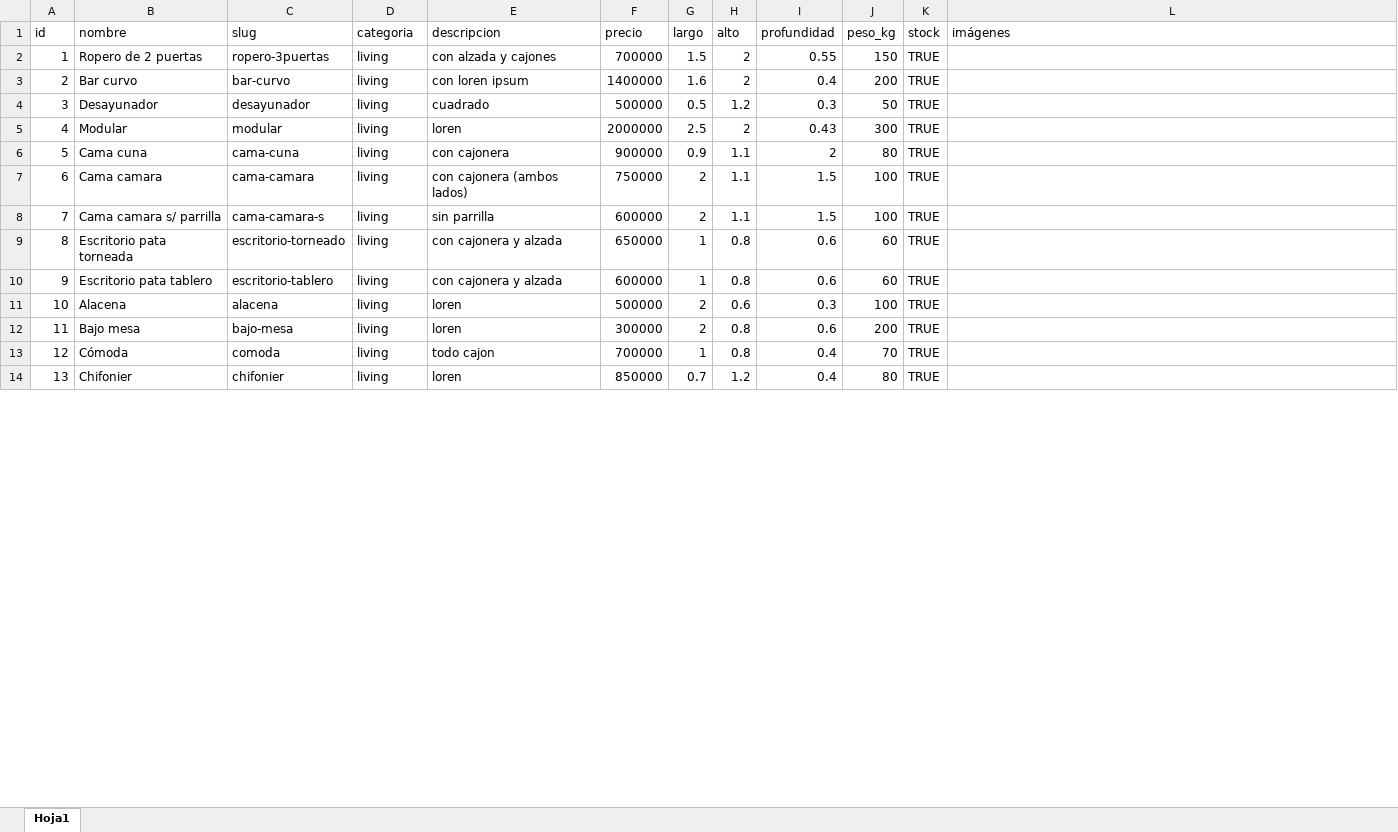
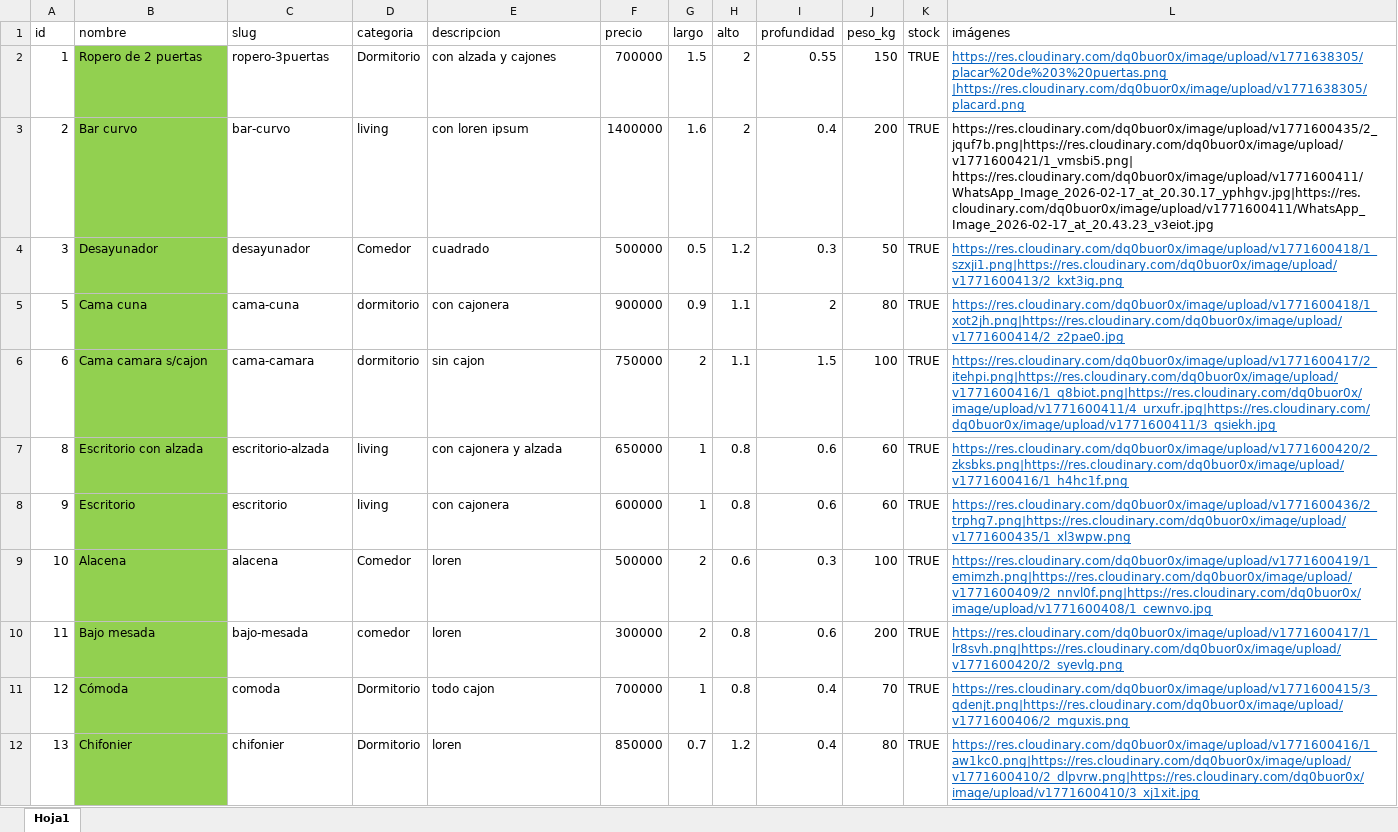
Before and after one commit to DarioCastel/muebles-api, an Excel workbook: productos/scripts/productos.xlsx, sheet Hoja1, drawn as a sheet; only a part is shown; values as stored, in another font and other column widths than the file's, no borders; removed rows and columns are numbered as before the commit, all else as after; the diff covers the shown part only; the diff names each change by its address in the sheet, - before the commit and + after, or states it on an @@ line.

```diff
--- a/productos/scripts/productos.xlsx (sheet Hoja1)
+++ b/productos/scripts/productos.xlsx (sheet Hoja1)
-B2:B4 fill: none
+B2:B4 fill: #92D050
-D2 (categoria): living
+D2 (categoria): Dormitorio
-L2 (imágenes): (empty)
+L2 (imágenes): https://res.cloudinary.com/dq0buor0x/image/upload/v1771638305/placar%20de%203%20puertas.png |https://res.cloudinary.com/dq0buor0x/image/upload/v1771638305/placard.png
-L3 (imágenes): (empty)
+L3 (imágenes): https://res.cloudinary.com/dq0buor0x/image/upload/v1771600435/2_jquf7b.png|https://res.cloudinary.com/dq0buor0x/image/upload/v1771600421/1_vmsbi5.png| https://res.cloudinary.com/dq0buor0x/image/upload/v1771600411/WhatsApp_Image_2026-02-17_at_20.30.17_yphhgv.jpg|https://res.cloudinary.com/dq0buor0x/image/upload/v1771600411/WhatsApp_Image_2026-02-17_at_20.43.23_v3eiot.jpg
-D4 (categoria): living
+D4 (categoria): Comedor
-L4 (imágenes): (empty)
+L4 (imágenes): https://res.cloudinary.com/dq0buor0x/image/upload/v1771600418/1_szxji1.png|https://res.cloudinary.com/dq0buor0x/image/upload/v1771600413/2_kxt3ig.png
-row 5: 4 | Modular | modular | living | loren | 2000000 | 2.5 | 2 | 0.43 | 300 | TRUE
-B5:B6 fill: none
+B5:B6 fill: #92D050
-D5:D6 (categoria): living
+D5:D6 (categoria): dormitorio
-L5 (imágenes): (empty)
+L5 (imágenes): https://res.cloudinary.com/dq0buor0x/image/upload/v1771600418/1_xot2jh.png|https://res.cloudinary.com/dq0buor0x/image/upload/v1771600414/2_z2pae0.jpg
-B6 (nombre): Cama camara
+B6 (nombre): Cama camara s/cajon
-E6 (descripcion): con cajonera (ambos lados)
+E6 (descripcion): sin cajon
-L6 (imágenes): (empty)
+L6 (imágenes): https://res.cloudinary.com/dq0buor0x/image/upload/v1771600417/2_itehpi.png|https://res.cloudinary.com/dq0buor0x/image/upload/v1771600416/1_q8biot.png|https://res.cloudinary.com/dq0buor0x/image/upload/v1771600411/4_urxufr.jpg|https://res.cloudinary.com/dq0buor0x/image/upload/v1771600411/3_qsiekh.jpg
-row 8: 7 | Cama camara s/ parrilla | cama-camara-s | living | sin parrilla | 600000 | 2 | 1.1 | 1.5 | 100 | TRUE
-B7 (nombre): Escritorio pata torneada
+B7 (nombre): Escritorio con alzada
-B7:B12 fill: none
+B7:B12 fill: #92D050
-C7 (slug): escritorio-torneado
+C7 (slug): escritorio-alzada
-L7 (imágenes): (empty)
+L7 (imágenes): https://res.cloudinary.com/dq0buor0x/image/upload/v1771600420/2_zksbks.png|https://res.cloudinary.com/dq0buor0x/image/upload/v1771600416/1_h4hc1f.png
-B8 (nombre): Escritorio pata tablero
+B8 (nombre): Escritorio
-C8 (slug): escritorio-tablero
+C8 (slug): escritorio
-E8 (descripcion): con cajonera y alzada
+E8 (descripcion): con cajonera
-L8 (imágenes): (empty)
+L8 (imágenes): https://res.cloudinary.com/dq0buor0x/image/upload/v1771600436/2_trphg7.png|https://res.cloudinary.com/dq0buor0x/image/upload/v1771600435/1_xl3wpw.png
-D9 (categoria): living
+D9 (categoria): Comedor
-L9 (imágenes): (empty)
+L9 (imágenes): https://res.cloudinary.com/dq0buor0x/image/upload/v1771600419/1_emimzh.png|https://res.cloudinary.com/dq0buor0x/image/upload/v1771600409/2_nnvl0f.png|https://res.cloudinary.com/dq0buor0x/image/upload/v1771600408/1_cewnvo.jpg
-B10 (nombre): Bajo mesa
+B10 (nombre): Bajo mesada
-C10 (slug): bajo-mesa
+C10 (slug): bajo-mesada
-D10 (categoria): living
+D10 (categoria): comedor
-L10 (imágenes): (empty)
+L10 (imágenes): https://res.cloudinary.com/dq0buor0x/image/upload/v1771600417/1_lr8svh.png|https://res.cloudinary.com/dq0buor0x/image/upload/v1771600420/2_syevlg.png
-D11:D12 (categoria): living
+D11:D12 (categoria): Dormitorio
-L11 (imágenes): (empty)
+L11 (imágenes): https://res.cloudinary.com/dq0buor0x/image/upload/v1771600415/3_qdenjt.png|https://res.cloudinary.com/dq0buor0x/image/upload/v1771600406/2_mguxis.png
-L12 (imágenes): (empty)
+L12 (imágenes): https://res.cloudinary.com/dq0buor0x/image/upload/v1771600416/1_aw1kc0.png|https://res.cloudinary.com/dq0buor0x/image/upload/v1771600410/2_dlpvrw.png|https://res.cloudinary.com/dq0buor0x/image/upload/v1771600410/3_xj1xit.jpg
```
Also changed, not shown: 6 added rows, 27 edited cells and cell formats elsewhere in this sheet, 1 other file.
